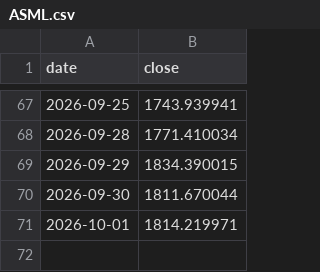
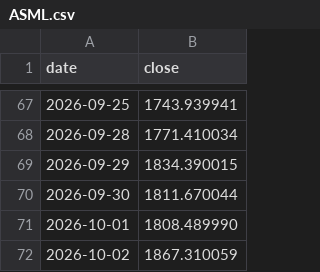
Before and after one commit to fedegarlo/trader, a CSV file: data/prices/ASML.csv, drawn as a sheet; only a part is shown, gaps mark what is left out.

```diff
--- a/data/prices/ASML.csv
+++ b/data/prices/ASML.csv
@@ -70,2 +70,3 @@ date,close
 2026-09-30,1811.670044
-2026-10-01,1814.219971
+2026-10-01,1808.489990
+2026-10-02,1867.310059
```
Also changed, not shown: data/prices/AMD.csv, data/prices/AVGO.csv, 20 other files.
